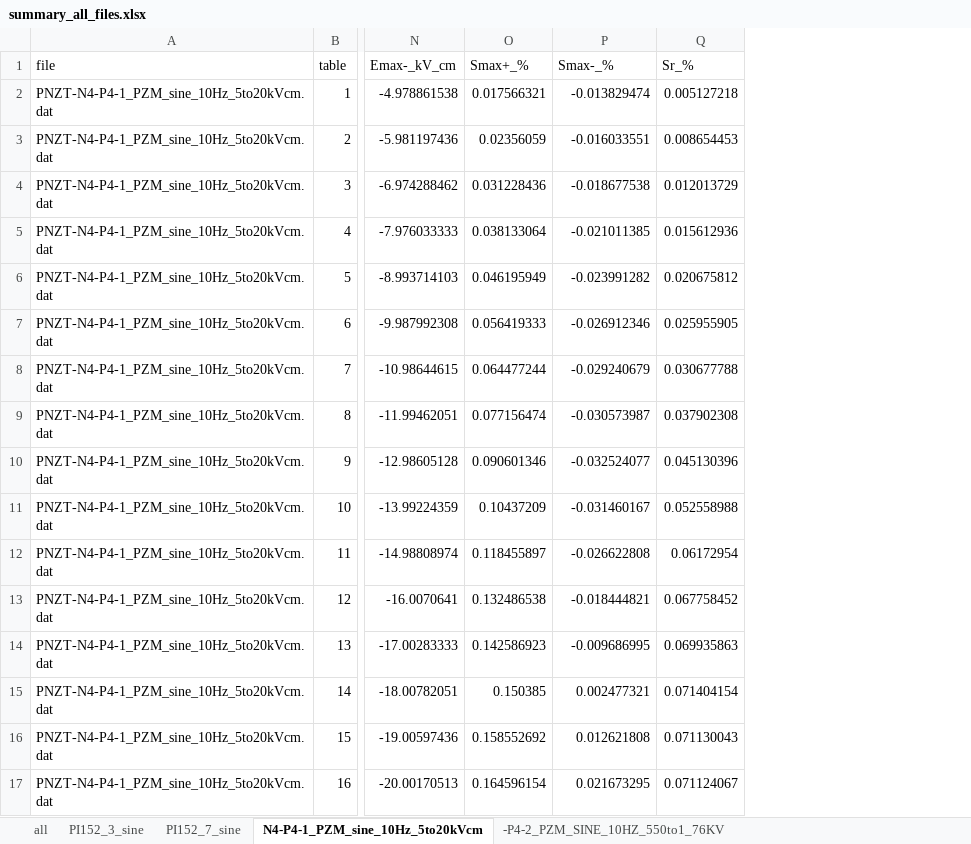
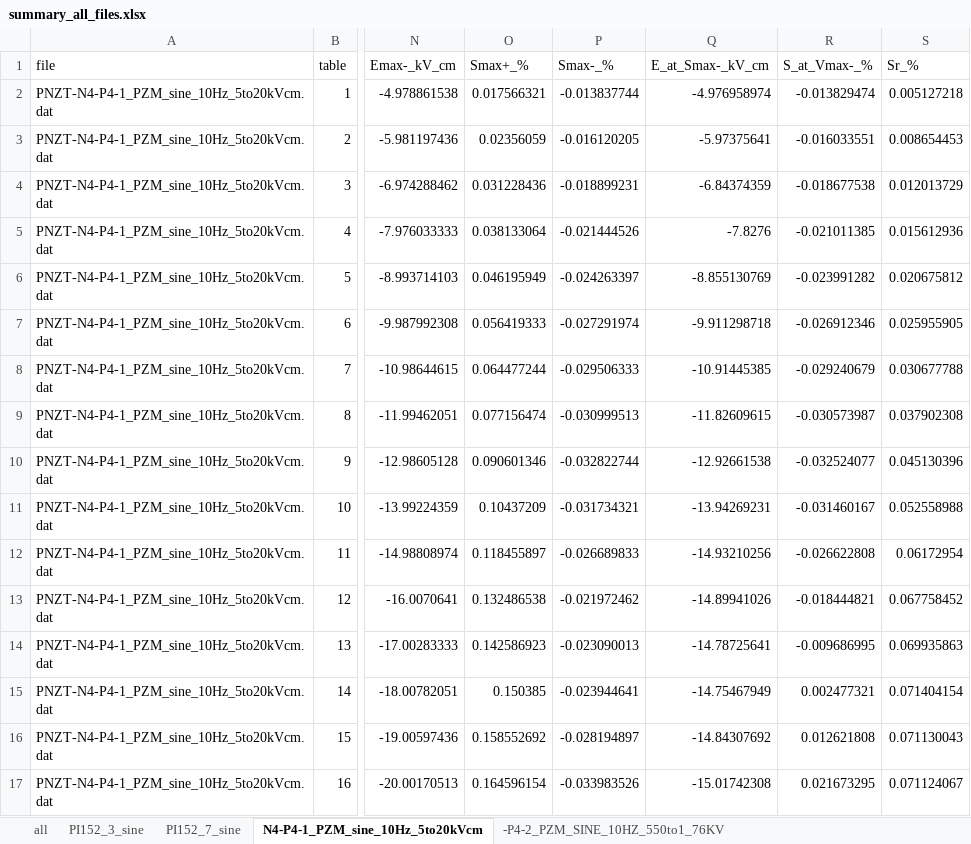
Before and after one commit to israel-cj/merengue, an Excel workbook: carpeta_resultados/summary_all_files.xlsx, sheet N4-P4-1_PZM_sine_10Hz_5to20kVcm, drawn as a sheet; only a part is shown, gaps mark what is left out; values as stored, in another font and other column widths than the file's, no borders; addresses are those after the commit; the diff names each change by its address in the sheet, - before the commit and + after, or states it on an @@ line.

```diff
--- a/carpeta_resultados/summary_all_files.xlsx (sheet N4-P4-1_PZM_sine_10Hz_5to20kVcm)
+++ b/carpeta_resultados/summary_all_files.xlsx (sheet N4-P4-1_PZM_sine_10Hz_5to20kVcm)
+column P (Smax-_%), rows 2-17: -0.013837744 | -0.016120205 | -0.018899231 | -0.021444526 | -0.024263397 | -0.027291974 | -0.029506333 | -0.030999513 | -0.032822744 | -0.031734321 | -0.026689833 | -0.021972462 | -0.023090013 | -0.023944641 | -0.028194897 | -0.033983526
+column Q (E_at_Smax-_kV_cm), rows 2-17: -4.976958974 | -5.97375641 | -6.84374359 | -7.8276 | -8.855130769 | -9.911298718 | -10.91445385 | -11.82609615 | -12.92661538 | -13.94269231 | -14.93210256 | -14.89941026 | -14.78725641 | -14.75467949 | -14.84307692 | -15.01742308
-R1: Smax-_%
+R1: S_at_Vmax-_%
```
Also changed, not shown: sheet -P4-2_PZM_SINE_10HZ_550to1_76KV, sheet -P4-3_PZM_SINE_10HZ_570to1_82KV, sheet PI152_3_sine, sheet PI152_7_sine, sheet all, 17 other files.
